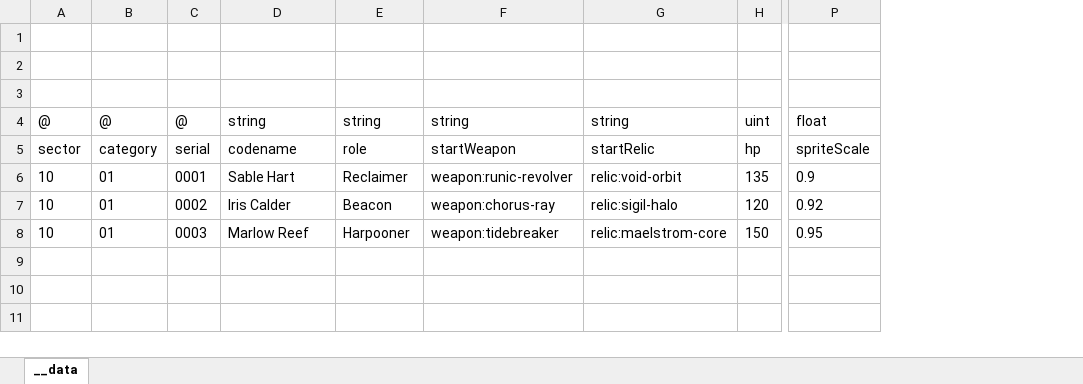
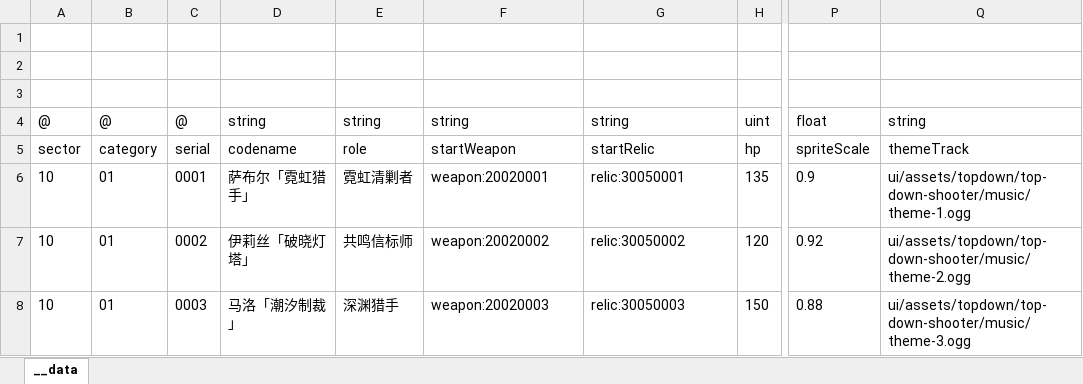
Before and after one commit to khgame/tables, an Excel workbook: example/game_06_abyssal_nightfall/operators.xlsx, sheet __data, drawn as a sheet; only a part is shown, gaps mark what is left out; values as stored, in another font and other column widths than the file's, no borders; the diff names each change by its address in the sheet, - before the commit and + after, or states it on an @@ line.

```diff
--- a/example/game_06_abyssal_nightfall/operators.xlsx (sheet __data)
+++ b/example/game_06_abyssal_nightfall/operators.xlsx (sheet __data)
+column Q, rows 4-8: string | themeTrack | ui/assets/topdown/top-down-shooter/music/theme-1.ogg | ui/assets/topdown/top-down-shooter/music/theme-2.ogg | ui/assets/topdown/top-down-shooter/music/theme-3.ogg
-D6: Sable Hart
+D6: 萨布尔「霓虹猎手」
-E6: Reclaimer
+E6: 霓虹清剿者
-F6: weapon:runic-revolver
+F6: weapon:20020001
-G6: relic:void-orbit
+G6: relic:30050001
-D7: Iris Calder
+D7: 伊莉丝「破晓灯塔」
-E7: Beacon
+E7: 共鸣信标师
-F7: weapon:chorus-ray
+F7: weapon:20020002
-G7: relic:sigil-halo
+G7: relic:30050002
-D8: Marlow Reef
+D8: 马洛「潮汐制裁」
-E8: Harpooner
+E8: 深渊猎手
-F8: weapon:tidebreaker
+F8: weapon:20020003
-G8: relic:maelstrom-core
+G8: relic:30050003
-P8: 0.95
+P8: 0.88
```
Also changed, not shown: example/game_06_abyssal_nightfall/bosses.xlsx, example/game_06_abyssal_nightfall/enemies.xlsx, 10 other files.
